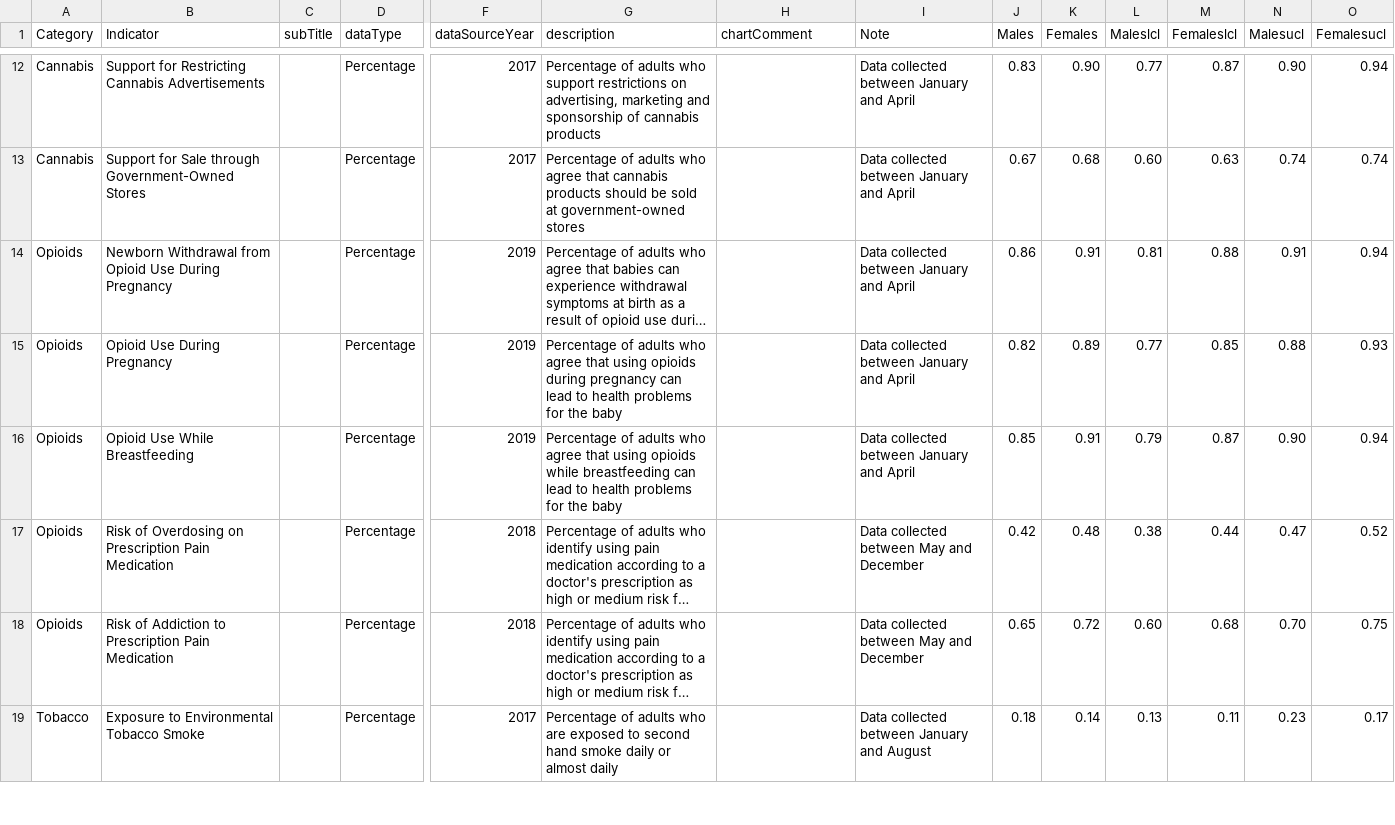
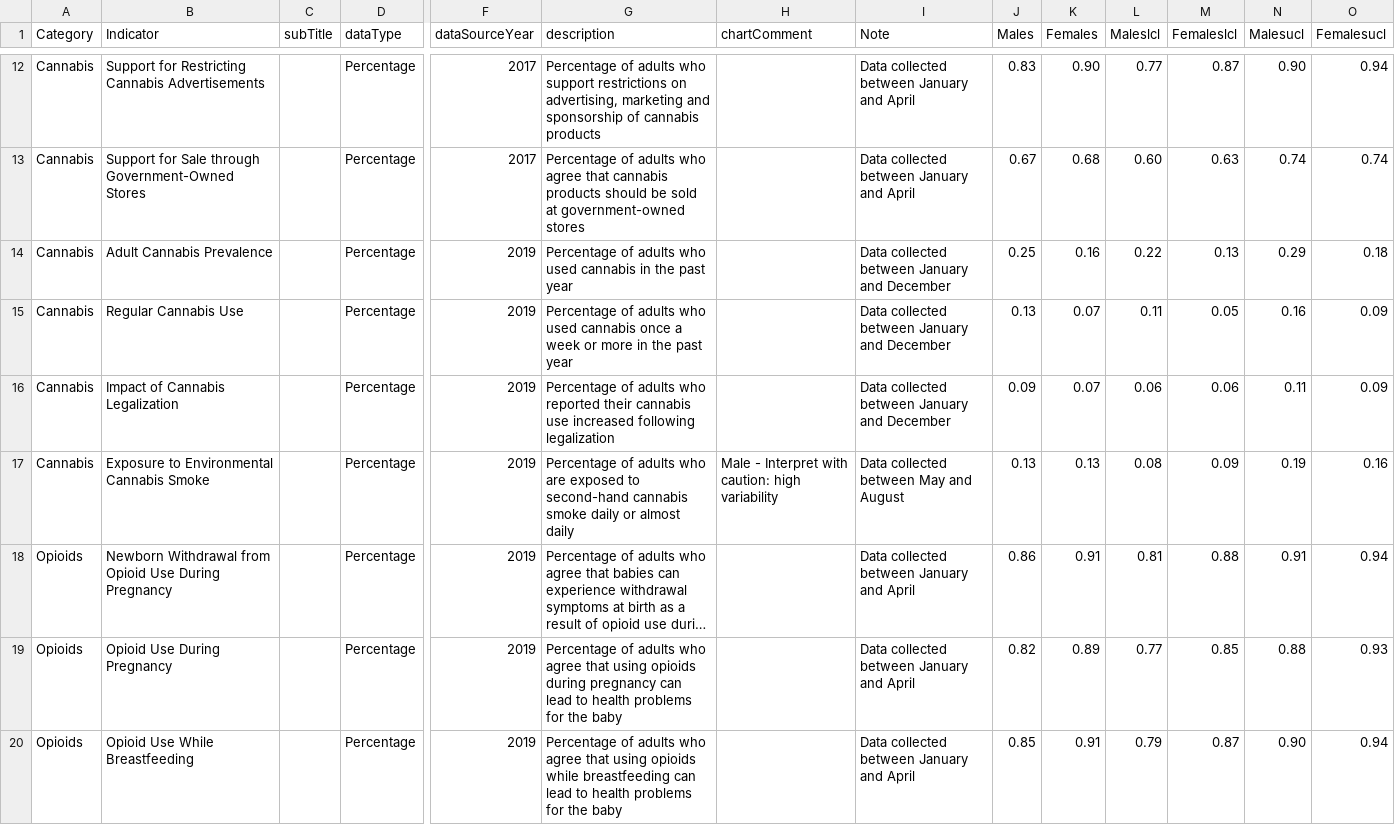
Before and after one commit to DurhamRegionHARP/RRFSS-data-explorer, a CSV file: _data/gender_gap.csv, drawn as a sheet; only a part is shown, gaps mark what is left out; the shorter side is filled out with more unchanged rows; long unchanged cells end in …; rows hold the shown columns only; the diff names each change by its address in the sheet, - before the commit and + after, or states it on an @@ line.

```diff
--- a/_data/gender_gap.csv
+++ b/_data/gender_gap.csv
+row 14: Cannabis | Adult Cannabis Prevalence |  | Percentage | 2019 | Percentage of adults who used cannabis in the past year |  | Data collected between January and December | 0.25 | 0.16 | 0.22 | 0.13 | 0.29 | 0.18
+row 15: Cannabis | Regular Cannabis Use |  | Percentage | 2019 | Percentage of adults who used cannabis once a week or more in the past year |  | Data collected between January and December | 0.13 | 0.07 | 0.11 | 0.05 | 0.16 | 0.09
+row 16: Cannabis | Impact of Cannabis Legalization |  | Percentage | 2019 | Percentage of adults who reported their cannabis use increased following legalization |  | Data collected between January and December | 0.09 | 0.07 | 0.06 | 0.06 | 0.11 | 0.09
+row 17: Cannabis | Exposure to Environmental Cannabis Smoke |  | Percentage | 2019 | Percentage of adults who are exposed to second-hand cannabis smoke daily or almost daily | Male - Interpret with caution: high variability | Data collected between May and August | 0.13 | 0.13 | 0.08 | 0.09 | 0.19 | 0.16
```
Also changed, not shown: _data/age_spread.csv, _data/income_divide.csv, 1 other file.
